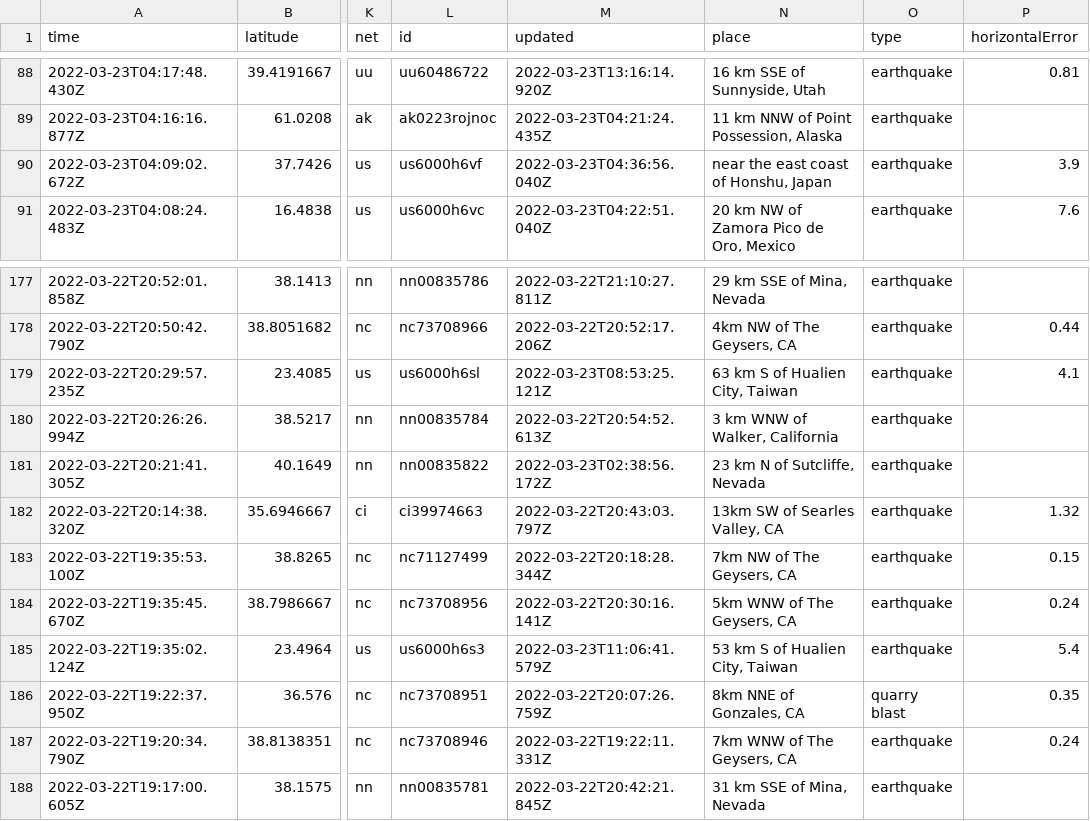
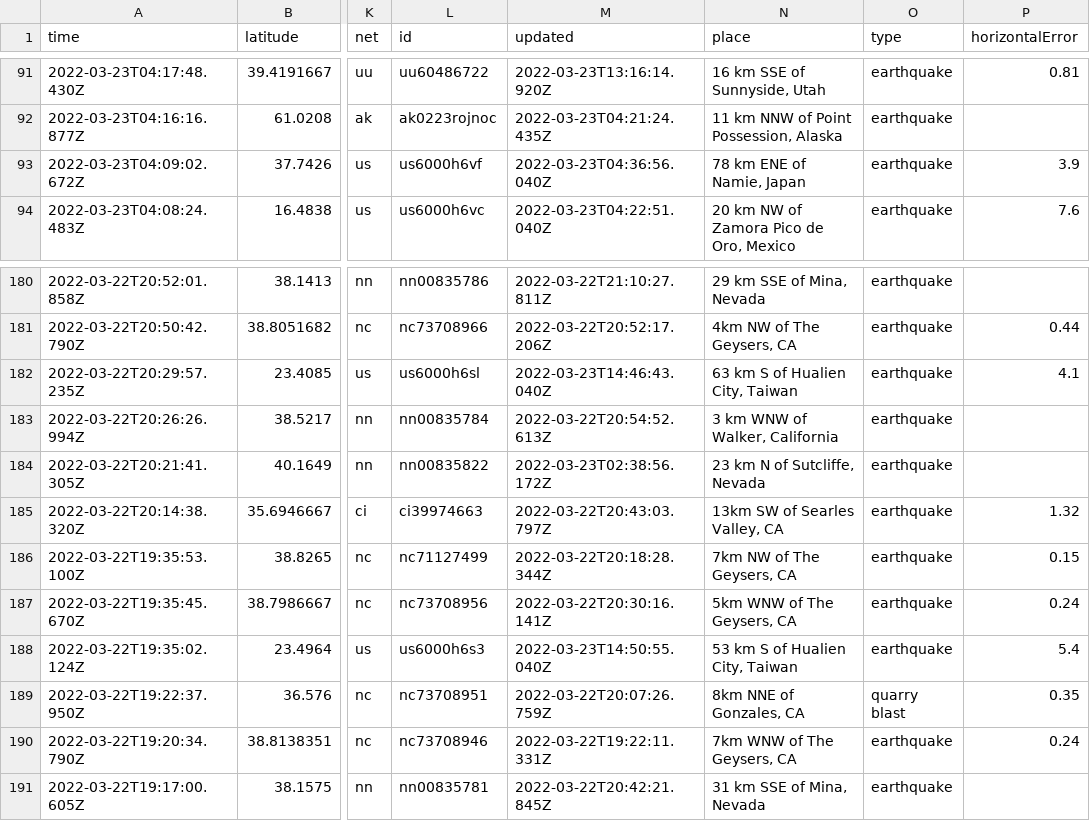
Before and after one commit to pbock/nicar22-github-actions, a CSV file: usgs_current.csv, drawn as a sheet; only a part is shown, gaps mark what is left out; addresses are those after the commit; the diff covers the shown part only; the diff names each change by its address in the sheet, - before the commit and + after, or states it on an @@ line.

```diff
--- a/usgs_current.csv
+++ b/usgs_current.csv
-N93 (place): near the east coast of Honshu, Japan
+N93 (place): 78 km ENE of Namie, Japan
-M182 (updated): 2022-03-23T08:53:25.121Z
+M182 (updated): 2022-03-23T14:46:43.040Z
-M188 (updated): 2022-03-23T11:06:41.579Z
+M188 (updated): 2022-03-23T14:50:55.040Z
```
Also changed, not shown: 5 added rows, 3 removed rows and 8 edited cells elsewhere in this file, usgs_main.csv.
